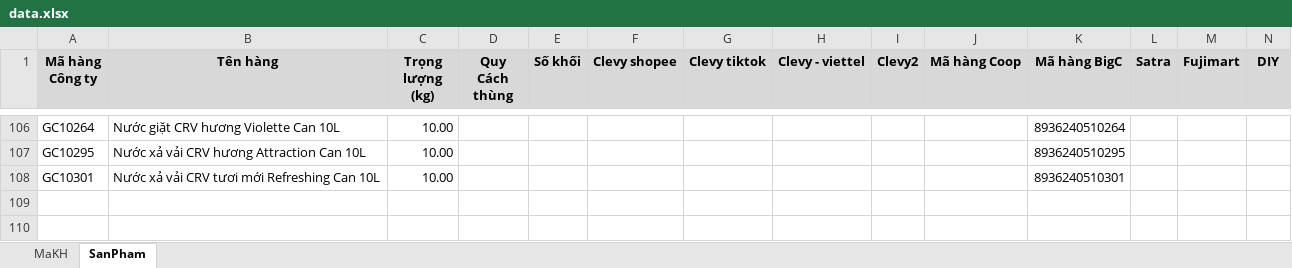
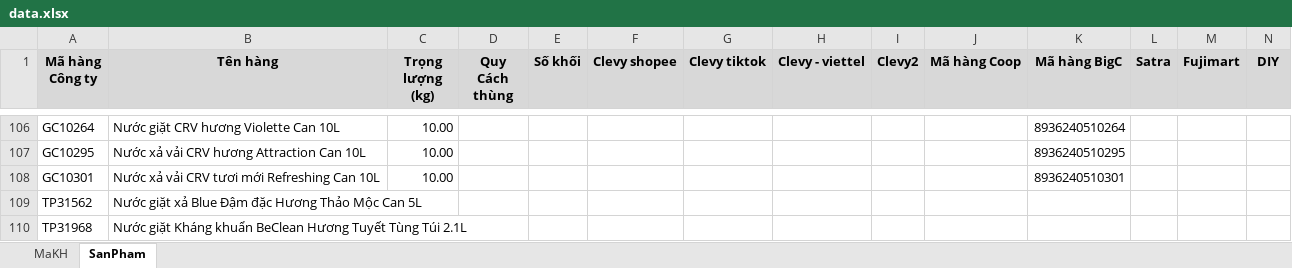
Before and after one commit to byunhuynh/xulydonhang, an Excel workbook: data.xlsx, sheet SanPham, drawn as a sheet; only a part is shown, gaps mark what is left out; values as stored, in another font and other column widths than the file's, no borders; conditional formats and table styles not drawn; rows hold the shown columns only; the diff names each change by its address in the sheet, - before the commit and + after, or states it on an @@ line.

```diff
--- a/data.xlsx (sheet SanPham)
+++ b/data.xlsx (sheet SanPham)
+row 109: TP31562 | Nước giặt xả Blue Đậm đặc Hương Thảo Mộc Can 5L
+row 110: TP31968 | Nước giặt Kháng khuẩn BeClean Hương Tuyết Tùng Túi 2.1L
```
Also changed, not shown: sheet MaKH, hidden cells, dondathang.xlsx, đơn hàng tay.xlsx, 7 other files.
